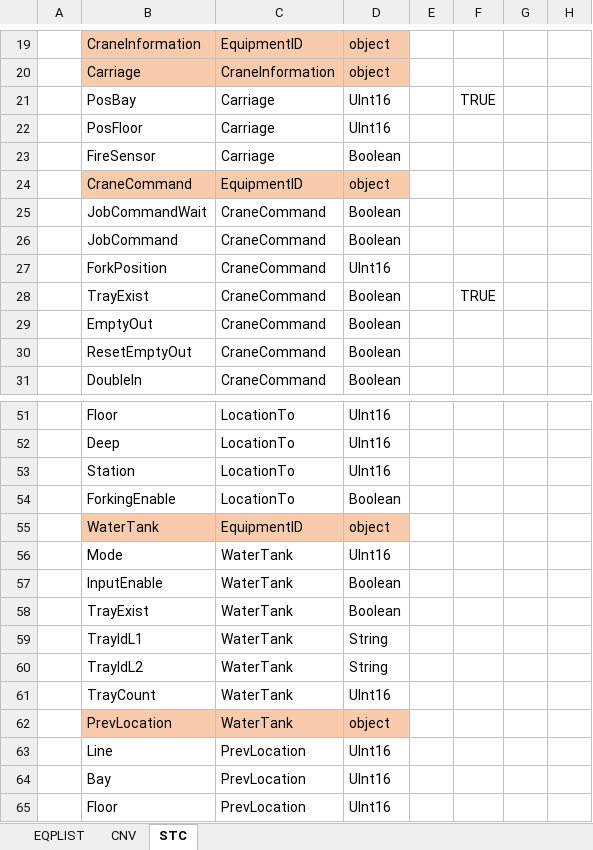
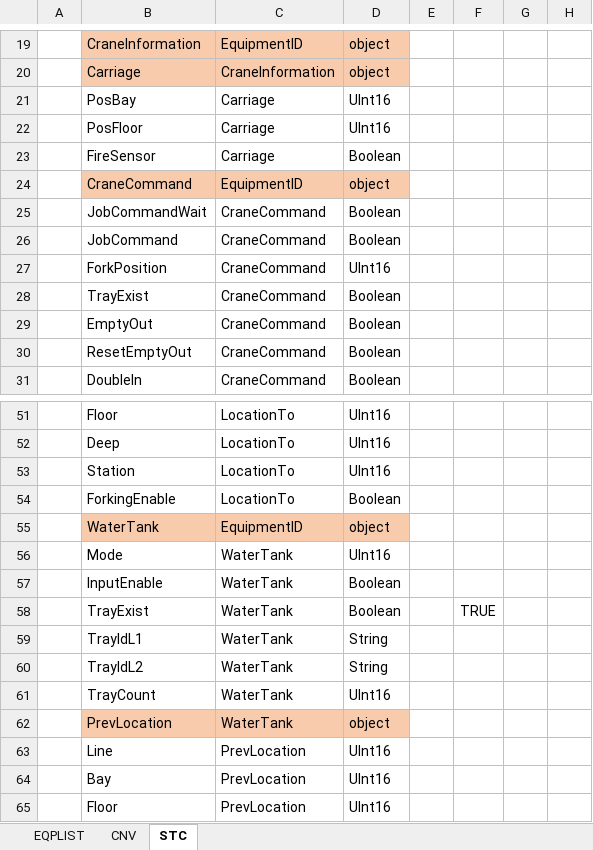
Before and after one commit to minsh0207/FMSMonitoringUI, an Excel workbook: FMSMonitoringUI/TagList/TAGS_CLIENT_V1.xlsx, sheet STC, drawn as a sheet; only a part is shown, gaps mark what is left out; values as stored, in another font and other column widths than the file's, no borders; the diff names each change by its address in the sheet, - before the commit and + after, or states it on an @@ line.

```diff
--- a/FMSMonitoringUI/TagList/TAGS_CLIENT_V1.xlsx (sheet STC)
+++ b/FMSMonitoringUI/TagList/TAGS_CLIENT_V1.xlsx (sheet STC)
-F21: TRUE
+F21: (empty)
-F28: TRUE
+F28: (empty)
-F58: (empty)
+F58: TRUE
```
Also changed, not shown: sheet CNV, 19 other files.
